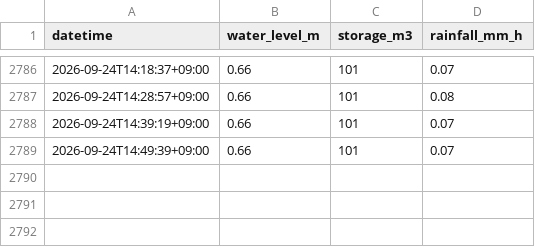
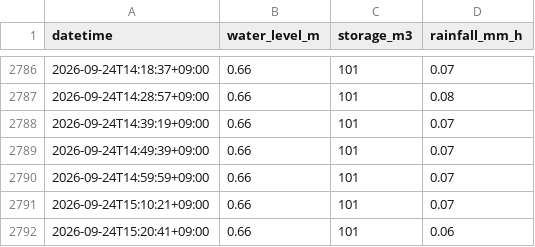
Before and after one commit to K-I-F/suishin-chart, a CSV file: docs/data/history.csv, drawn as a sheet; only a part is shown, gaps mark what is left out.

```diff
--- a/docs/data/history.csv
+++ b/docs/data/history.csv
@@ -2789 +2789,4 @@ datetime,water_level_m,storage_m3,rainfall_mm_h
 2026-09-24T14:49:39+09:00,0.66,101,0.07
+2026-09-24T14:59:59+09:00,0.66,101,0.07
+2026-09-24T15:10:21+09:00,0.66,101,0.07
+2026-09-24T15:20:41+09:00,0.66,101,0.06
```
